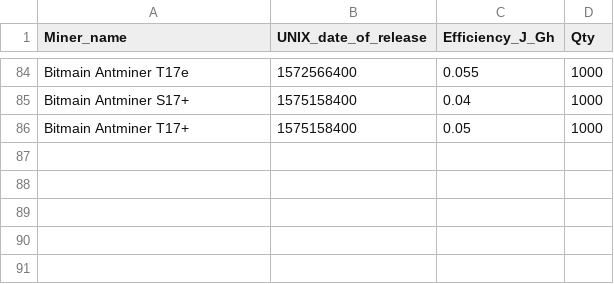
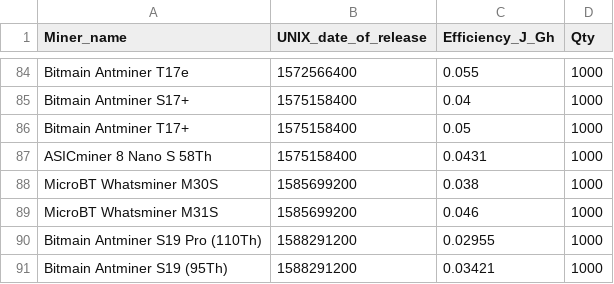
Before and after one commit to dektox/mining_energy_consumption, a CSV file: server_config/miners.csv, drawn as a sheet; only a part is shown, gaps mark what is left out.

```diff
--- a/server_config/miners.csv
+++ b/server_config/miners.csv
@@ -86 +86,6 @@ Bitmain Antminer S17+,1575158400,0.04,1000
 Bitmain Antminer T17+,1575158400,0.05,1000
+ASICminer 8 Nano S 58Th,1575158400,0.0431,1000
+MicroBT Whatsminer M30S,1585699200,0.038,1000
+MicroBT Whatsminer M31S,1585699200,0.046,1000
+Bitmain Antminer S19 Pro (110Th),1588291200,0.02955,1000
+Bitmain Antminer S19 (95Th),1588291200,0.03421,1000
```
Also changed, not shown: server_config/countries.csv, 1 other file.
